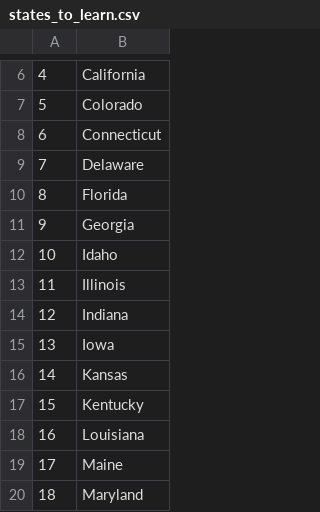
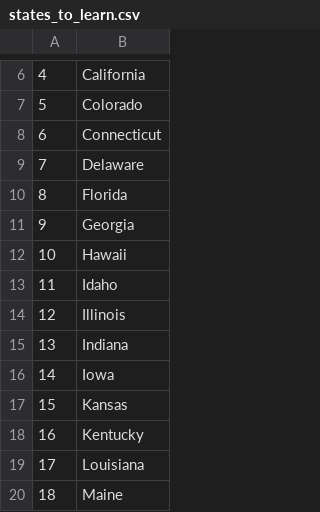
Before and after one commit to weiwei2222/python_practice, a CSV file: Day25/us-states-game-start/states_to_learn.csv, drawn as a sheet; only a part is shown, gaps mark what is left out; the shorter side is filled out with more unchanged rows; addresses are those after the commit; the diff names each change by its address in the sheet, - before the commit and + after, or states it on an @@ line.

```diff
--- a/Day25/us-states-game-start/states_to_learn.csv
+++ b/Day25/us-states-game-start/states_to_learn.csv
+row 12: 10 | Hawaii
@@ column A renumbered from row 13 down @@
```
Also changed, not shown: 12 other files.
